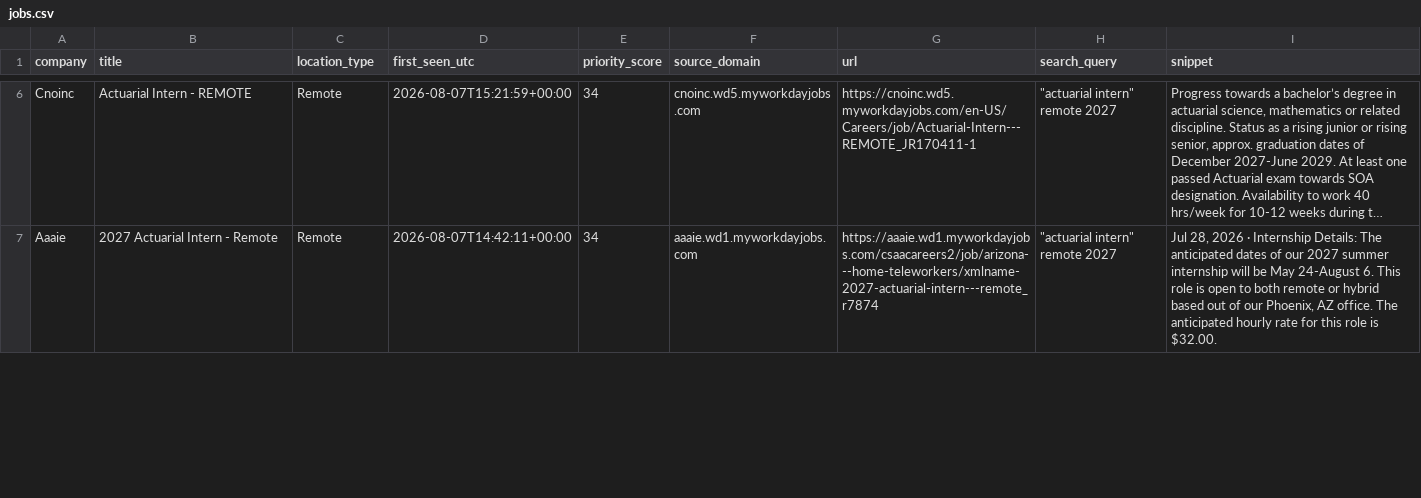
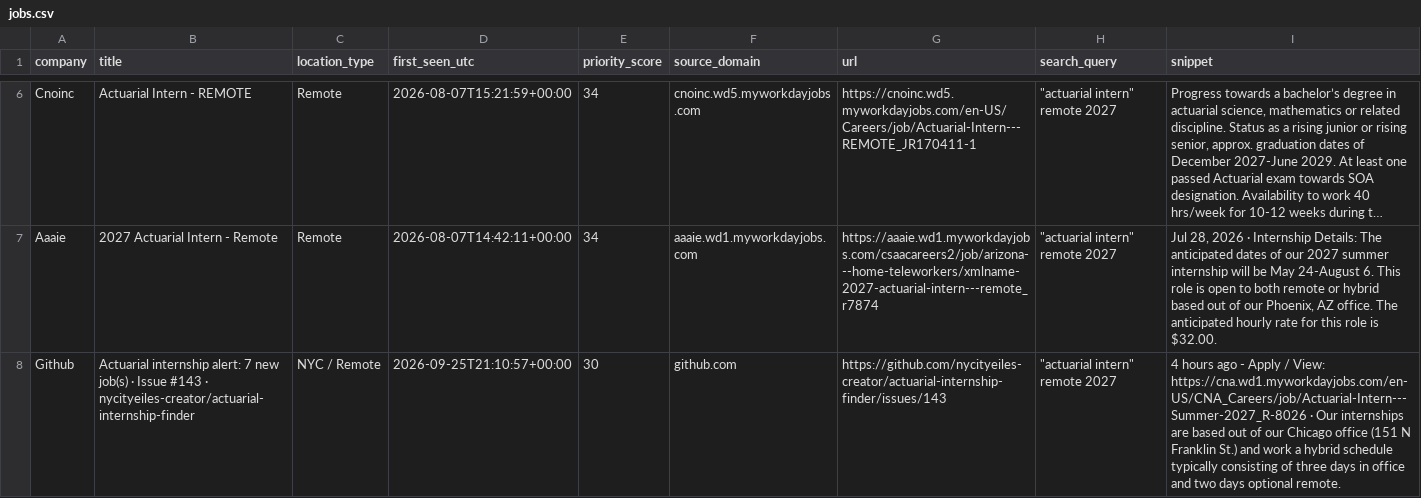
Before and after one commit to nycityeiles-creator/actuarial-internship-finder, a CSV file: jobs.csv, drawn as a sheet; only a part is shown, gaps mark what is left out; long unchanged cells end in …; the diff covers the shown part only; the diff names each change by its address in the sheet, - before the commit and + after, or states it on an @@ line.

```diff
--- a/jobs.csv
+++ b/jobs.csv
+row 8: Github | Actuarial internship alert: 7 new job(s) · Issue #143 · nycityeiles-creator/actuarial-internship-finder | NYC / Remote | 2026-09-25T21:10:57+00:00 | 30 | github.com | https://github.com/nycityeiles-creator/actuarial-internship-finder/issues/143 | "actuarial intern" remote 2027 | 4 hours ago - Apply / View: https://cna.wd1.myworkdayjobs.com/en-US/CNA_Careers/job/Actuarial-Intern---Summer-2027_R-8026 · Our internships are based out of our Chicago office (151 N Franklin St.) and work a hybrid schedule typically consisting of three days in office and two days optional remote.
```
Also changed, not shown: 2 added rows and 1 edited cell elsewhere in this file.
